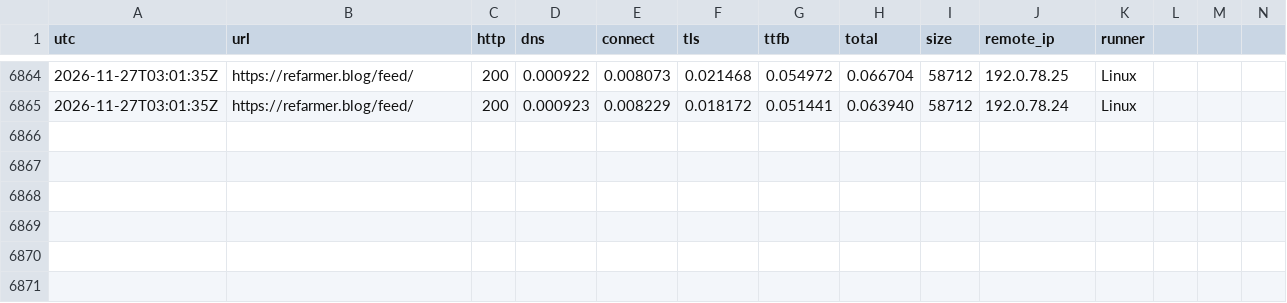
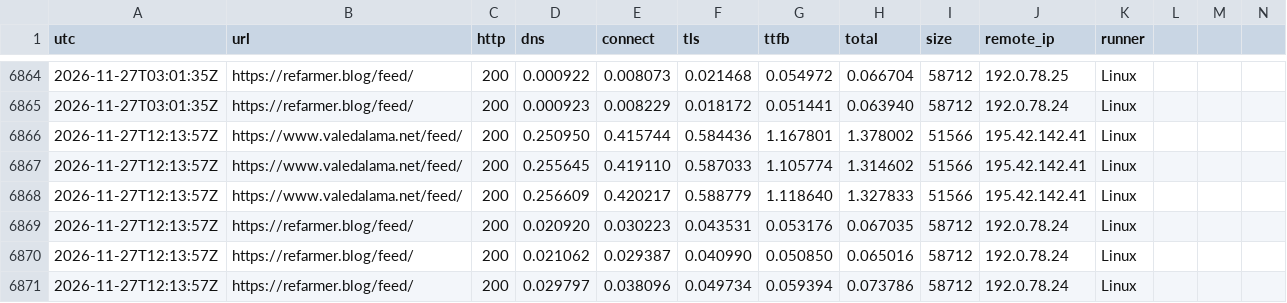
Before and after one commit to ludwa6/feed-watch, a TSV file: log.tsv, drawn as a sheet; only a part is shown, gaps mark what is left out; rows hold the shown columns only; the diff names each change by its address in the sheet, - before the commit and + after, or states it on an @@ line.

Commit message:
probe 2026-11-27T12:14Z

```diff
--- a/log.tsv
+++ b/log.tsv
+row 6866: 2026-11-27T12:13:57Z | https://www.valedalama.net/feed/ | 200 | 0.250950 | 0.415744 | 0.584436 | 1.167801 | 1.378002 | 51566 | 195.42.142.41 | Linux
+row 6867: 2026-11-27T12:13:57Z | https://www.valedalama.net/feed/ | 200 | 0.255645 | 0.419110 | 0.587033 | 1.105774 | 1.314602 | 51566 | 195.42.142.41 | Linux
+row 6868: 2026-11-27T12:13:57Z | https://www.valedalama.net/feed/ | 200 | 0.256609 | 0.420217 | 0.588779 | 1.118640 | 1.327833 | 51566 | 195.42.142.41 | Linux
+row 6869: 2026-11-27T12:13:57Z | https://refarmer.blog/feed/ | 200 | 0.020920 | 0.030223 | 0.043531 | 0.053176 | 0.067035 | 58712 | 192.0.78.24 | Linux
+row 6870: 2026-11-27T12:13:57Z | https://refarmer.blog/feed/ | 200 | 0.021062 | 0.029387 | 0.040990 | 0.050850 | 0.065016 | 58712 | 192.0.78.24 | Linux
+row 6871: 2026-11-27T12:13:57Z | https://refarmer.blog/feed/ | 200 | 0.029797 | 0.038096 | 0.049734 | 0.059394 | 0.073786 | 58712 | 192.0.78.24 | Linux
```
